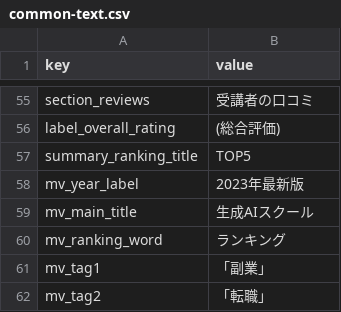
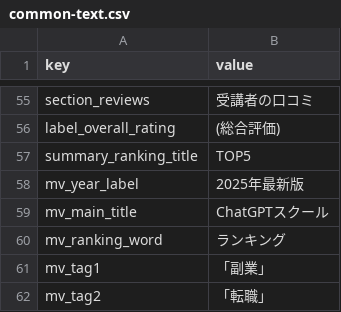
Before and after one commit to senjinholdings/GSA_ai, a CSV file: ai001/text/common-text.csv, drawn as a sheet; only a part is shown, gaps mark what is left out.

```diff
--- a/ai001/text/common-text.csv
+++ b/ai001/text/common-text.csv
@@ -57,4 +57,4 @@ label_overall_rating,(総合評価)
 summary_ranking_title,TOP5
-mv_year_label,2023年最新版
-mv_main_title,生成AIスクール
+mv_year_label,2025年最新版
+mv_main_title,ChatGPTスクール
 mv_ranking_word,ランキング
```
Also changed, not shown: 1 other file.
